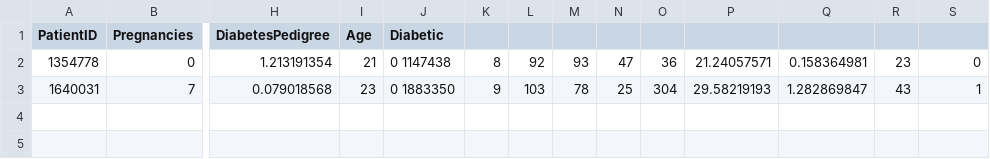
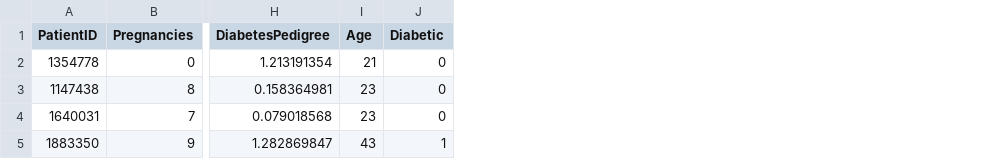
Before and after one commit to torgst/test_data, a CSV file: data.csv, drawn as a sheet; only a part is shown, gaps mark what is left out; removed rows and columns are numbered as before the commit, all else as after; rows hold the shown columns only; the diff names each change by its address in the sheet, - before the commit and + after, or states it on an @@ line.

Commit message:
Update data.csv

```diff
--- a/data.csv
+++ b/data.csv
-column J (Diabetic), rows 2-3: 0 1147438 | 0 1883350
-column K, rows 2-3: 8 | 9
-column L, rows 2-3: 92 | 103
-column M, rows 2-3: 93 | 78
-column N, rows 2-3: 47 | 25
-column O, rows 2-3: 36 | 304
-column P, rows 2-3: 21.24057571 | 29.58219193
-column Q, rows 2-3: 0.158364981 | 1.282869847
-column R, rows 2-3: 23 | 43
-J1: (empty)
+J1: Diabetic
+row 3: 1147438 | 8 | 0.158364981 | 23 | 0
-J4 (Diabetic): 1
+J4 (Diabetic): 0
+row 5: 1883350 | 9 | 1.282869847 | 43 | 1
```
